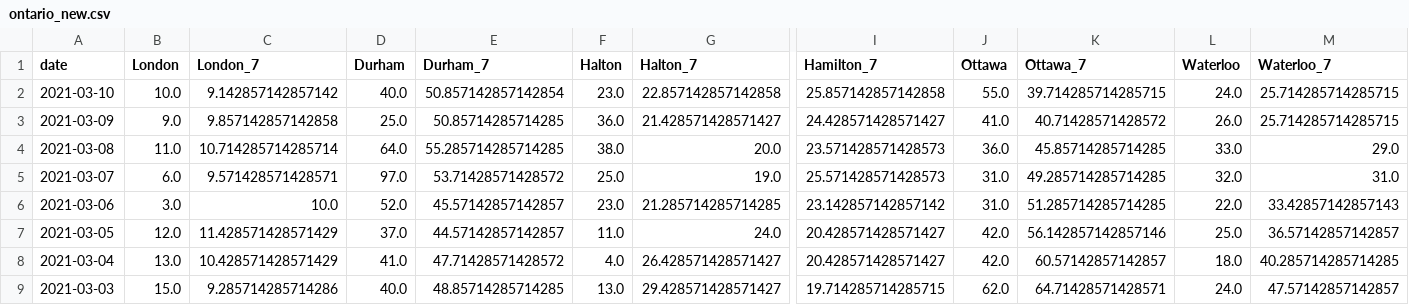
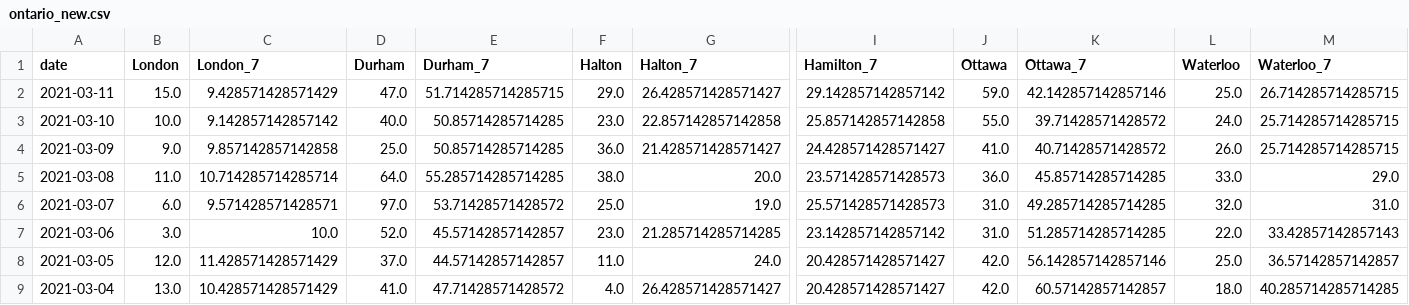
Before and after one commit to martin-allen/covid, a CSV file: data/output/ontario_new.csv, drawn as a sheet; only a part is shown, gaps mark what is left out; the shorter side is filled out with more unchanged rows; addresses are those after the commit; rows hold the shown columns only; the diff names each change by its address in the sheet, - before the commit and + after, or states it on an @@ line.

Commit message:
Data update

```diff
--- a/data/output/ontario_new.csv
+++ b/data/output/ontario_new.csv
+row 2: 2021-03-11 | 15.0 | 9.428571428571429 | 47.0 | 51.714285714285715 | 29.0 | 26.428571428571427 | 29.142857142857142 | 59.0 | 42.142857142857146 | 25.0 | 26.714285714285715
-E3 (Durham_7): 50.857142857142854
+E3 (Durham_7): 50.85714285714285
-K3 (Ottawa_7): 39.714285714285715
+K3 (Ottawa_7): 39.71428571428572
```
Also changed, not shown: data/output/ontario_summary.csv, data/output/ontario_total.csv, 2 other files.
